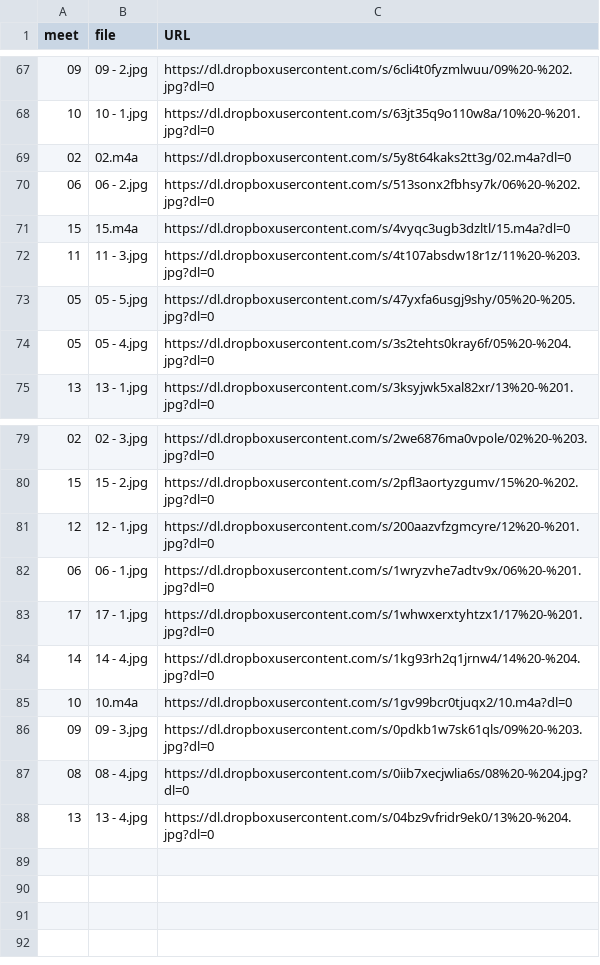
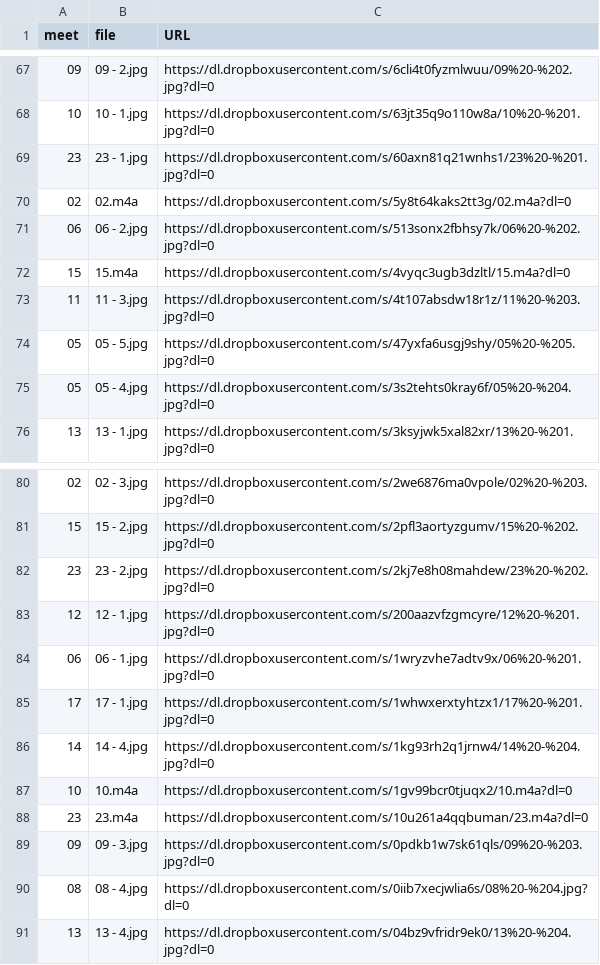
Before and after one commit to dhhepting/dhhepting.github.io, a CSV file: _data/teaching/media/CS-205-201910.csv, drawn as a sheet; only a part is shown, gaps mark what is left out.

```diff
--- a/_data/teaching/media/CS-205-201910.csv
+++ b/_data/teaching/media/CS-205-201910.csv
@@ -68,2 +68,3 @@ meet,file,URL
 10,10 - 1.jpg,https://dl.dropboxusercontent.com/s/63jt35q9o110w8a/10%20-%201.jpg?dl=0
+23,23 - 1.jpg,https://dl.dropboxusercontent.com/s/60axn81q21wnhs1/23%20-%201.jpg?dl=0
 02,02.m4a,https://dl.dropboxusercontent.com/s/5y8t64kaks2tt3g/02.m4a?dl=0
@@ -80,2 +81,3 @@ meet,file,URL
 15,15 - 2.jpg,https://dl.dropboxusercontent.com/s/2pfl3aortyzgumv/15%20-%202.jpg?dl=0
+23,23 - 2.jpg,https://dl.dropboxusercontent.com/s/2kj7e8h08mahdew/23%20-%202.jpg?dl=0
 12,12 - 1.jpg,https://dl.dropboxusercontent.com/s/200aazvfzgmcyre/12%20-%201.jpg?dl=0
@@ -85,2 +87,3 @@ meet,file,URL
 10,10.m4a,https://dl.dropboxusercontent.com/s/1gv99bcr0tjuqx2/10.m4a?dl=0
+23,23.m4a,https://dl.dropboxusercontent.com/s/10u261a4qqbuman/23.m4a?dl=0
 09,09 - 3.jpg,https://dl.dropboxusercontent.com/s/0pdkb1w7sk61qls/09%20-%203.jpg?dl=0
```
Also changed, not shown: _data/teaching/media/CS-280-201910.csv, 8 other files.
